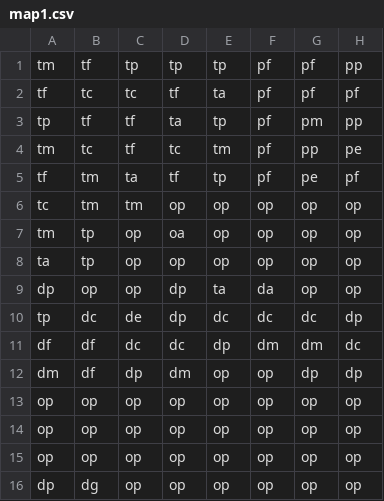
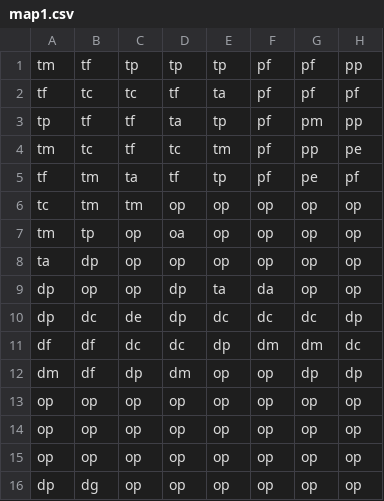
Before and after one commit to Pixel-Clay/Pixeltopia, a CSV file: assets/map1.csv, drawn as a sheet; only a part is shown; the diff names each change by its address in the sheet, - before the commit and + after, or states it on an @@ line.

```diff
--- a/assets/map1.csv
+++ b/assets/map1.csv
-B8: tp
+B8: dp
-A10: tp
+A10: dp
```
Also changed, not shown: 1 other file.
